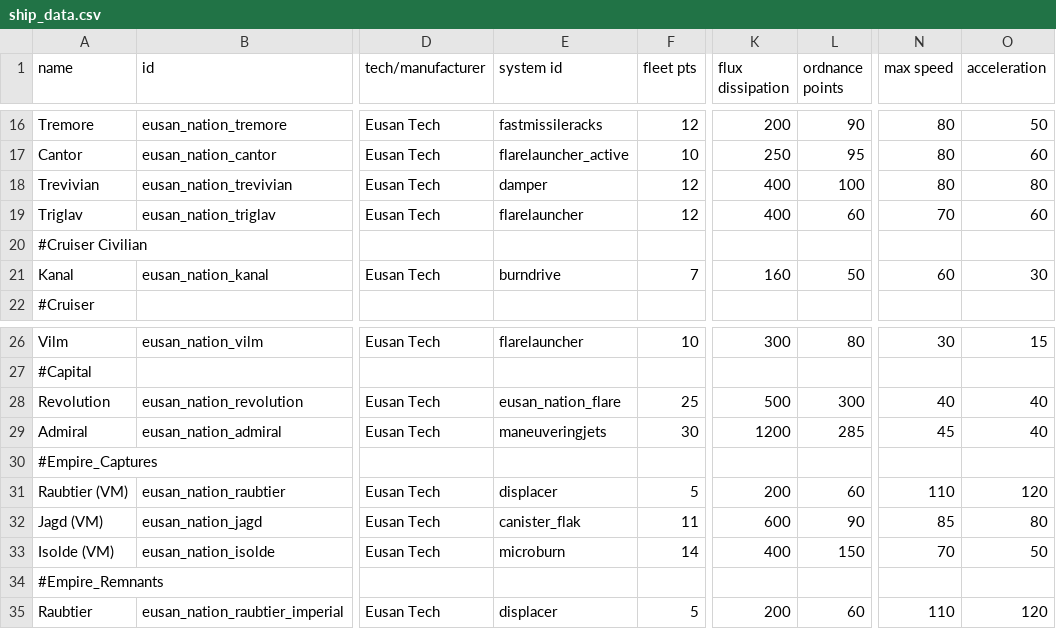
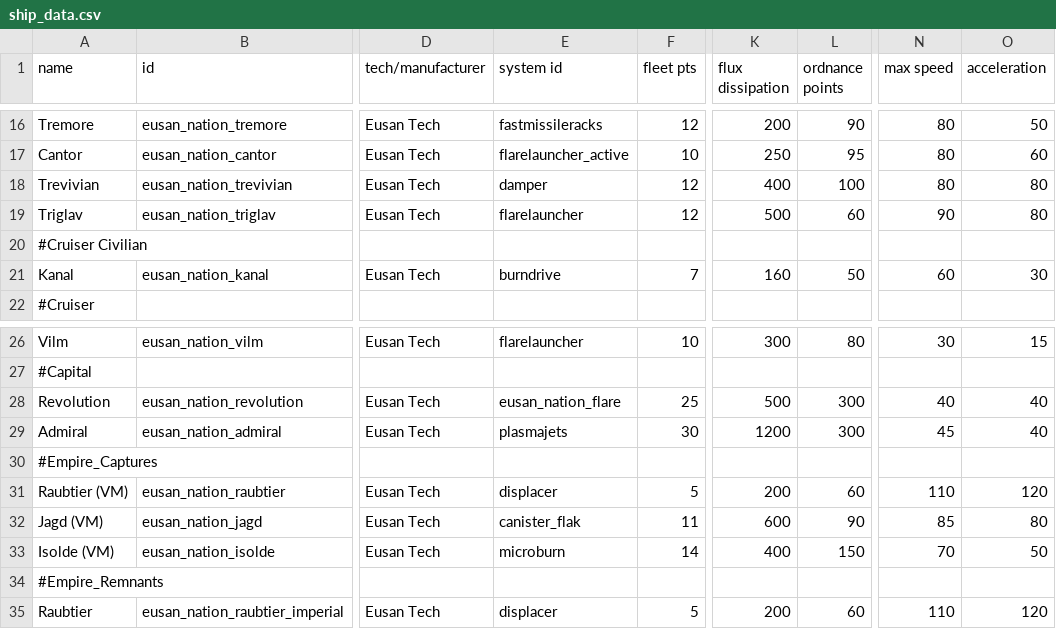
Before and after one commit to naslee2/SignalisMod, a CSV file: data/hulls/ship_data.csv, drawn as a sheet; only a part is shown, gaps mark what is left out; the diff names each change by its address in the sheet, - before the commit and + after, or states it on an @@ line.

```diff
--- a/data/hulls/ship_data.csv
+++ b/data/hulls/ship_data.csv
-K19 (flux dissipation): 400
+K19 (flux dissipation): 500
-N19 (max speed): 70
+N19 (max speed): 90
-O19 (acceleration): 60
+O19 (acceleration): 80
-E29 (system id): maneuveringjets
+E29 (system id): plasmajets
-L29 (ordnance points): 285
+L29 (ordnance points): 300
```
Also changed, not shown: data/shipsystems/ship_systems.csv, data/strings/descriptions.csv, 6 other files.
